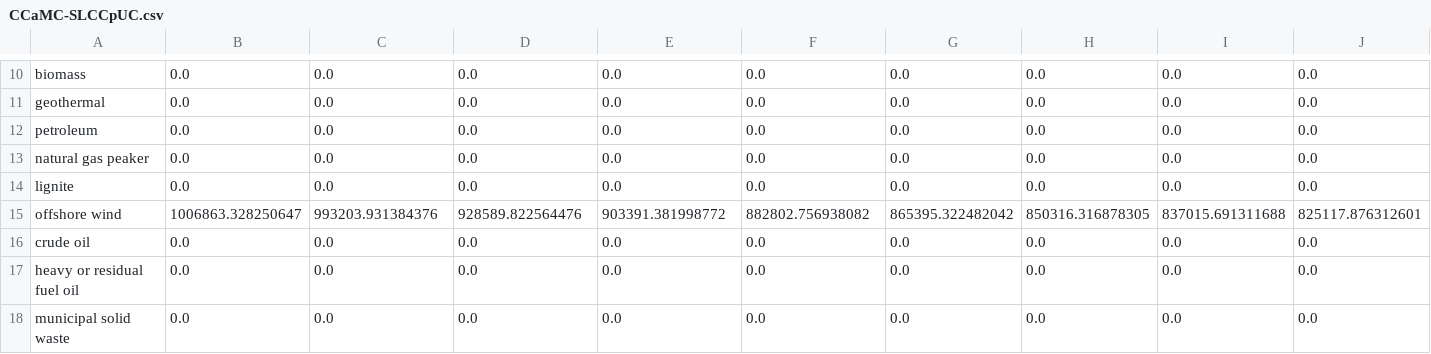
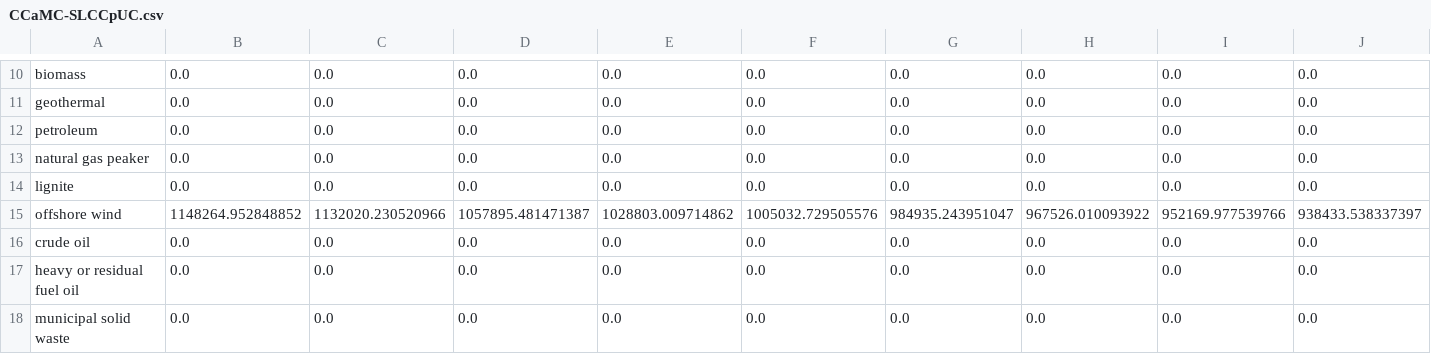
Before and after one commit to EnergyInnovation/eps-louisiana, a CSV file: InputData/elec/CCaMC/CCaMC-SLCCpUC.csv, drawn as a sheet; only a part is shown, gaps mark what is left out; removed rows and columns are numbered as before the commit, all else as after; rows hold the shown columns only; the diff names each change by its address in the sheet, - before the commit and + after, or states it on an @@ line.

```diff
--- a/InputData/elec/CCaMC/CCaMC-SLCCpUC.csv
+++ b/InputData/elec/CCaMC/CCaMC-SLCCpUC.csv
-row 15: offshore wind | 1006863.328250647 | 993203.931384376 | 928589.822564476 | 903391.381998772 | 882802.756938082 | 865395.322482042 | 850316.316878305 | 837015.691311688 | 825117.876312601
+row 15: offshore wind | 1148264.952848852 | 1132020.230520966 | 1057895.481471387 | 1028803.009714862 | 1005032.729505576 | 984935.243951047 | 967526.010093922 | 952169.977539766 | 938433.538337397
```
Also changed, not shown: InputData/indst/PERAC/PERAC-cropsrice.csv, InputData/plcy-schd/FoPITY/FoPITY-2-WebApp.csv, 16 other files.
